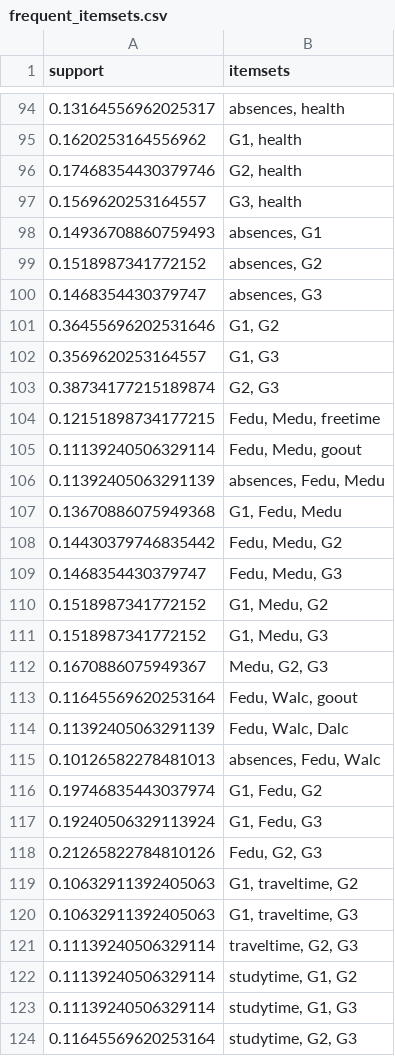
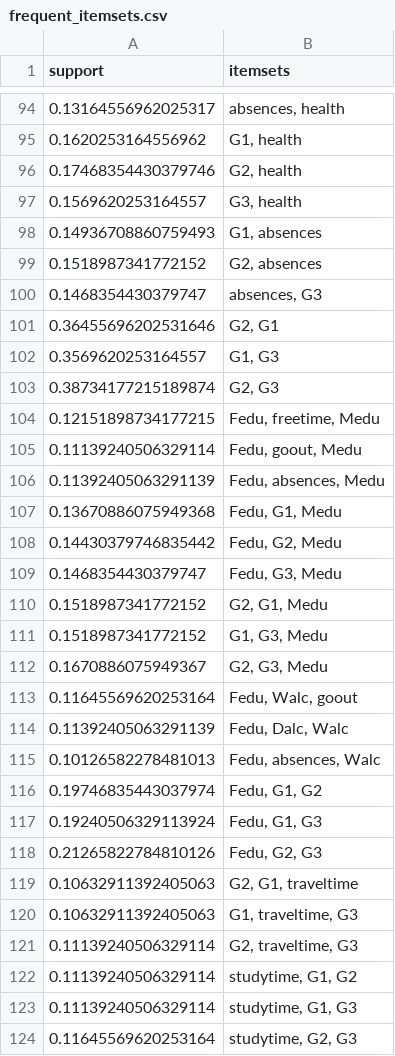
Before and after one commit to dmtkfs/vscode-projects, a CSV file: INSE6180/outputs/frequent_itemsets.csv, drawn as a sheet; only a part is shown, gaps mark what is left out; the diff covers the shown part only.

```diff
--- a/INSE6180/outputs/frequent_itemsets.csv
+++ b/INSE6180/outputs/frequent_itemsets.csv
@@ -97,26 +97,26 @@ support,itemsets
 0.1569620253164557,"G3, health"
-0.14936708860759493,"absences, G1"
-0.1518987341772152,"absences, G2"
+0.14936708860759493,"G1, absences"
+0.1518987341772152,"G2, absences"
 0.1468354430379747,"absences, G3"
-0.36455696202531646,"G1, G2"
+0.36455696202531646,"G2, G1"
 0.3569620253164557,"G1, G3"
 0.38734177215189874,"G2, G3"
-0.12151898734177215,"Fedu, Medu, freetime"
-0.11139240506329114,"Fedu, Medu, goout"
-0.11392405063291139,"absences, Fedu, Medu"
-0.13670886075949368,"G1, Fedu, Medu"
-0.14430379746835442,"Fedu, Medu, G2"
-0.1468354430379747,"Fedu, Medu, G3"
-0.1518987341772152,"G1, Medu, G2"
-0.1518987341772152,"G1, Medu, G3"
-0.1670886075949367,"Medu, G2, G3"
+0.12151898734177215,"Fedu, freetime, Medu"
+0.11139240506329114,"Fedu, goout, Medu"
+0.11392405063291139,"Fedu, absences, Medu"
+0.13670886075949368,"Fedu, G1, Medu"
+0.14430379746835442,"Fedu, G2, Medu"
+0.1468354430379747,"Fedu, G3, Medu"
+0.1518987341772152,"G2, G1, Medu"
+0.1518987341772152,"G1, G3, Medu"
+0.1670886075949367,"G2, G3, Medu"
 0.11645569620253164,"Fedu, Walc, goout"
-0.11392405063291139,"Fedu, Walc, Dalc"
-0.10126582278481013,"absences, Fedu, Walc"
-0.19746835443037974,"G1, Fedu, G2"
-0.19240506329113924,"G1, Fedu, G3"
+0.11392405063291139,"Fedu, Dalc, Walc"
+0.10126582278481013,"Fedu, absences, Walc"
+0.19746835443037974,"Fedu, G1, G2"
+0.19240506329113924,"Fedu, G1, G3"
 0.21265822784810126,"Fedu, G2, G3"
-0.10632911392405063,"G1, traveltime, G2"
+0.10632911392405063,"G2, G1, traveltime"
 0.10632911392405063,"G1, traveltime, G3"
-0.11139240506329114,"traveltime, G2, G3"
+0.11139240506329114,"G2, traveltime, G3"
 0.11139240506329114,"studytime, G1, G2"
```
Also changed, not shown: 52 edited cells elsewhere in this file, INSE6180/outputs/anonymized_data.csv, INSE6180/outputs/association_rules.csv, 9 other files.
